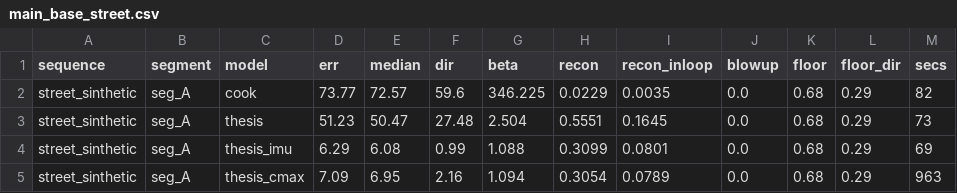
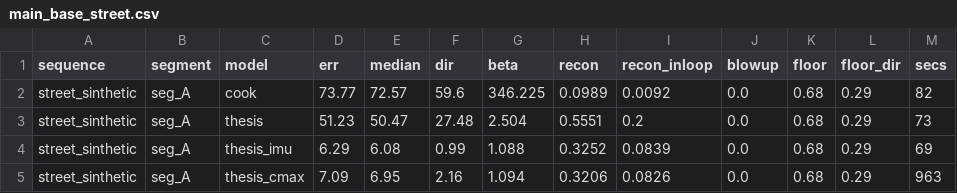
Before and after one commit to Bonitodelcapo/InteractingMaps, a CSV file: report/experiments/main_base_street.csv, drawn as a sheet.

```diff
--- a/report/experiments/main_base_street.csv
+++ b/report/experiments/main_base_street.csv
@@ -1,5 +1,5 @@
 sequence,segment,model,err,median,dir,beta,recon,recon_inloop,blowup,floor,floor_dir,secs
-street_sinthetic,seg_A,cook,73.77,72.57,59.6,346.225,0.0229,0.0035,0.0,0.68,0.29,82
-street_sinthetic,seg_A,thesis,51.23,50.47,27.48,2.504,0.5551,0.1645,0.0,0.68,0.29,73
-street_sinthetic,seg_A,thesis_imu,6.29,6.08,0.99,1.088,0.3099,0.0801,0.0,0.68,0.29,69
-street_sinthetic,seg_A,thesis_cmax,7.09,6.95,2.16,1.094,0.3054,0.0789,0.0,0.68,0.29,963
+street_sinthetic,seg_A,cook,73.77,72.57,59.6,346.225,0.0989,0.0092,0.0,0.68,0.29,82
+street_sinthetic,seg_A,thesis,51.23,50.47,27.48,2.504,0.5551,0.2,0.0,0.68,0.29,73
+street_sinthetic,seg_A,thesis_imu,6.29,6.08,0.99,1.088,0.3252,0.0839,0.0,0.68,0.29,69
+street_sinthetic,seg_A,thesis_cmax,7.09,6.95,2.16,1.094,0.3206,0.0826,0.0,0.68,0.29,963
```
Also changed, not shown: report/experiments/main_base_street_v2.csv, report/experiments/main_curl_boxes.csv, 40 other files.
